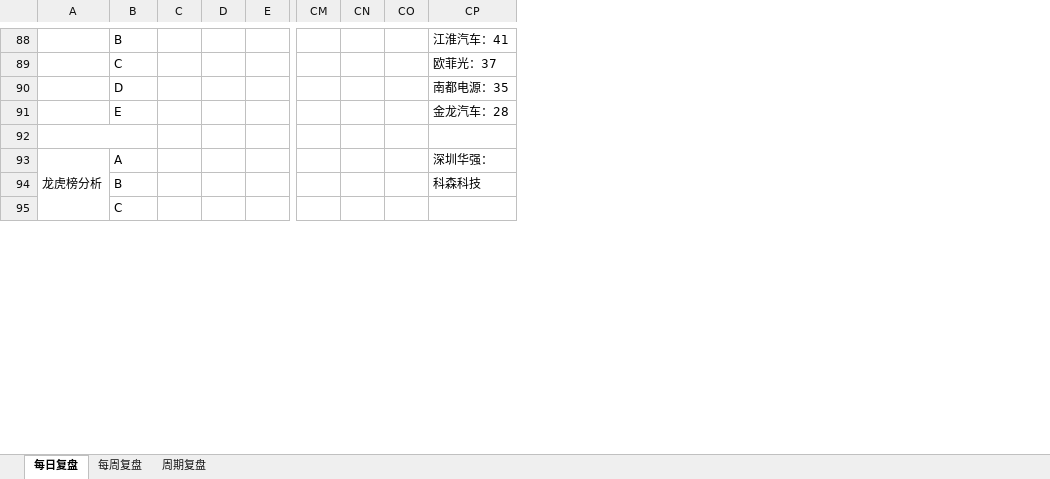
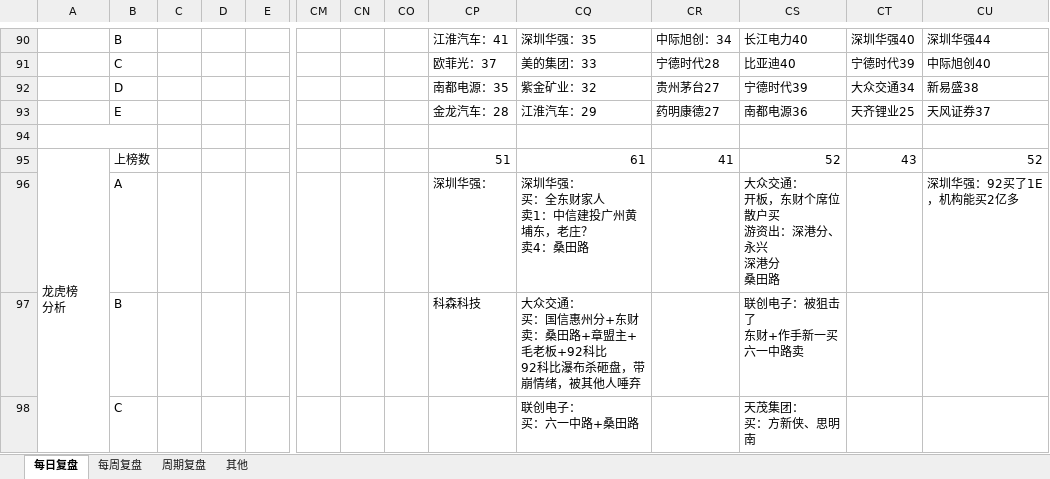
Before and after one commit to Edwin-Xu/edw_n, an Excel workbook: 股票/复盘/每日复盘.xlsm, sheet 每日复盘, drawn as a sheet; only a part is shown, gaps mark what is left out; values as stored, in another font and other column widths than the file's, no cell formats; removed rows and columns are numbered as before the commit, all else as after; rows hold the shown columns only; ↵ is a line break in a cell; the diff covers the shown part only; the diff names each change by its address in the sheet, - before the commit and + after, or states it on an @@ line.

Commit message:
Edwin Xu Notes

```diff
--- a/股票/复盘/每日复盘.xlsm (sheet 每日复盘)
+++ b/股票/复盘/每日复盘.xlsm (sheet 每日复盘)
+sheet tab: 其他
+column CQ, rows 90-93: 深圳华强：35 | 美的集团：33 | 紫金矿业：32 | 江淮汽车：29; rows 96-98: 深圳华强： ↵ 买：全东财家人 ↵ 卖1：中信建投广州黄埔东，老庄？ ↵ 卖4：桑田路 | 大众交通： ↵ 买：国信惠州分+东财 ↵ 卖：桑田路+章盟主+毛老板+92科比 ↵ 92科比瀑布杀砸盘，带崩情绪，被其他人唾弃 | 联创电子： ↵ 买：六一中路+桑田路
+column CR, rows 90-93: 中际旭创：34 | 宁德时代28 | 贵州茅台27 | 药明康德27
+column CS, rows 90-93: 长江电力40 | 比亚迪40 | 宁德时代39 | 南都电源36; rows 96-98: 大众交通： ↵ 开板，东财个席位散户买 ↵ 游资出：深港分、永兴 ↵ 深港分 ↵ 桑田路 | 联创电子：被狙击了 ↵ 东财+作手新一买 ↵ 六一中路卖 | 天茂集团： ↵ 买：方新侠、思明南
+column CT, rows 90-93: 深圳华强40 | 宁德时代39 | 大众交通34 | 天齐锂业25
+column CU, rows 90-93: 深圳华强44 | 中际旭创40 | 新易盛38 | 天风证券37; row 96: 深圳华强：92买了1E，机构能买2亿多
+row 95: 龙虎榜 ↵ 分析 | 上榜数 |  |  |  |  |  |  | 51 | 61 | 41 | 52 | 43 | 52
-A96: 龙虎榜分析
+A96: (empty)
-A93:A97 merged
```
Also changed, not shown: 3 added rows, 12 edited cells and merged cells elsewhere in this sheet, sheet 周期复盘, cell formats, charts or pictures.
